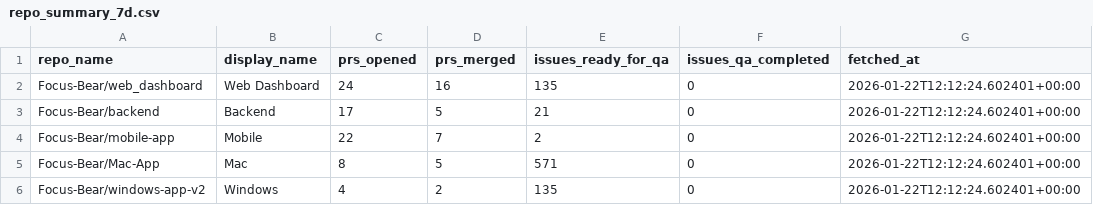
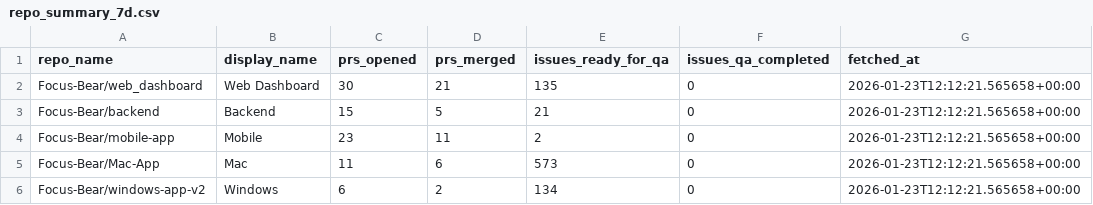
Before and after one commit to Focus-Bear/dora_pipeline, a CSV file: repo_summary_7d.csv, drawn as a sheet.

```diff
--- a/repo_summary_7d.csv
+++ b/repo_summary_7d.csv
@@ -1,6 +1,6 @@
 repo_name,display_name,prs_opened,prs_merged,issues_ready_for_qa,issues_qa_completed,fetched_at
-Focus-Bear/web_dashboard,Web Dashboard,24,16,135,0,2026-01-22T12:12:24.602401+00:00
-Focus-Bear/backend,Backend,17,5,21,0,2026-01-22T12:12:24.602401+00:00
-Focus-Bear/mobile-app,Mobile,22,7,2,0,2026-01-22T12:12:24.602401+00:00
-Focus-Bear/Mac-App,Mac,8,5,571,0,2026-01-22T12:12:24.602401+00:00
-Focus-Bear/windows-app-v2,Windows,4,2,135,0,2026-01-22T12:12:24.602401+00:00
+Focus-Bear/web_dashboard,Web Dashboard,30,21,135,0,2026-01-23T12:12:21.565658+00:00
+Focus-Bear/backend,Backend,15,5,21,0,2026-01-23T12:12:21.565658+00:00
+Focus-Bear/mobile-app,Mobile,23,11,2,0,2026-01-23T12:12:21.565658+00:00
+Focus-Bear/Mac-App,Mac,11,6,573,0,2026-01-23T12:12:21.565658+00:00
+Focus-Bear/windows-app-v2,Windows,6,2,134,0,2026-01-23T12:12:21.565658+00:00
```
Also changed, not shown: repo_summary.csv, repo_summary_30d.csv, 2 other files.
